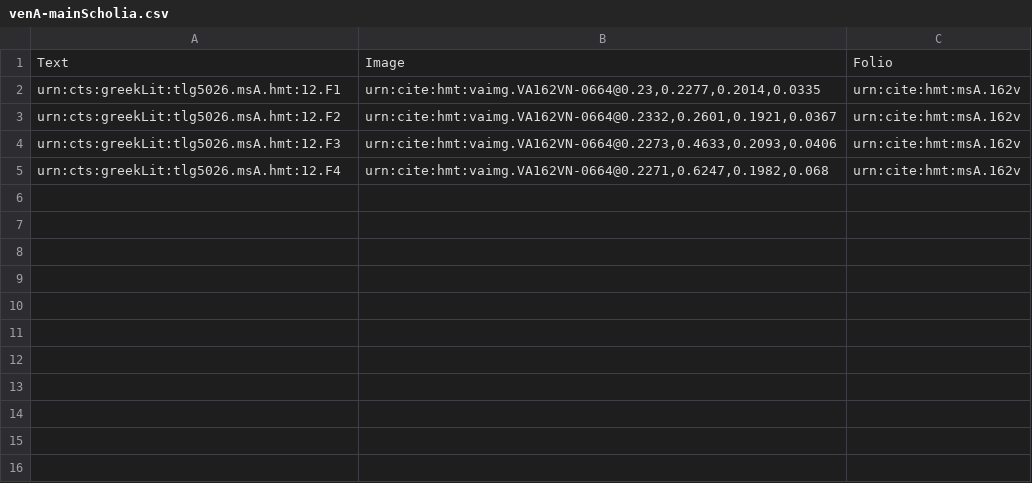
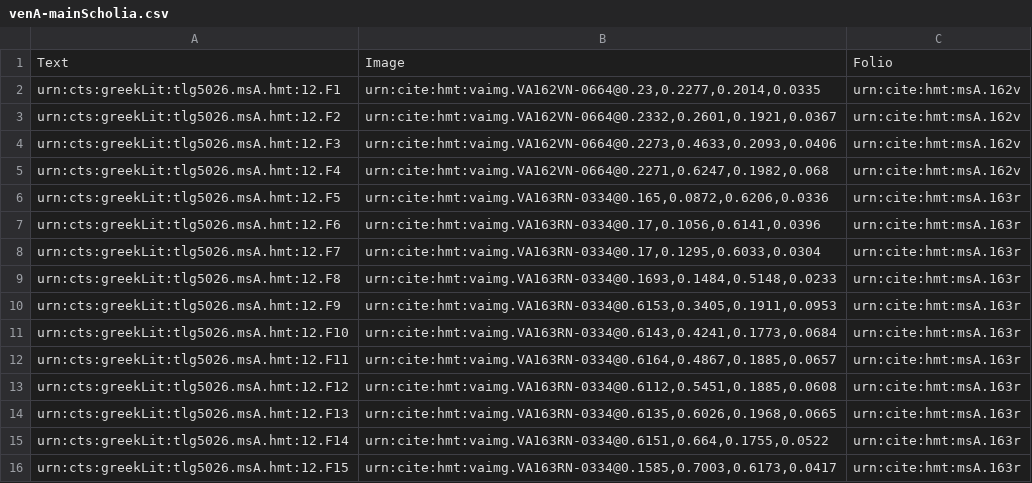
Before and after one commit to hmteditors/alums1, a CSV file: hmt-12/collections/venA-mainScholia.csv, drawn as a sheet; the diff names each change by its address in the sheet, - before the commit and + after, or states it on an @@ line.

Commit message:
Update venA-mainScholia.csv
indexed main scholia on 163r

```diff
--- a/hmt-12/collections/venA-mainScholia.csv
+++ b/hmt-12/collections/venA-mainScholia.csv
+row 6: urn:cts:greekLit:tlg5026.msA.hmt:12.F5 | urn:cite:hmt:vaimg.VA163RN-0334@0.165,0.0872,0.6206,0.0336 | urn:cite:hmt:msA.163r
+row 7: urn:cts:greekLit:tlg5026.msA.hmt:12.F6 | urn:cite:hmt:vaimg.VA163RN-0334@0.17,0.1056,0.6141,0.0396 | urn:cite:hmt:msA.163r
+row 8: urn:cts:greekLit:tlg5026.msA.hmt:12.F7 | urn:cite:hmt:vaimg.VA163RN-0334@0.17,0.1295,0.6033,0.0304 | urn:cite:hmt:msA.163r
+row 9: urn:cts:greekLit:tlg5026.msA.hmt:12.F8 | urn:cite:hmt:vaimg.VA163RN-0334@0.1693,0.1484,0.5148,0.0233 | urn:cite:hmt:msA.163r
+row 10: urn:cts:greekLit:tlg5026.msA.hmt:12.F9 | urn:cite:hmt:vaimg.VA163RN-0334@0.6153,0.3405,0.1911,0.0953 | urn:cite:hmt:msA.163r
+row 11: urn:cts:greekLit:tlg5026.msA.hmt:12.F10 | urn:cite:hmt:vaimg.VA163RN-0334@0.6143,0.4241,0.1773,0.0684 | urn:cite:hmt:msA.163r
+row 12: urn:cts:greekLit:tlg5026.msA.hmt:12.F11 | urn:cite:hmt:vaimg.VA163RN-0334@0.6164,0.4867,0.1885,0.0657 | urn:cite:hmt:msA.163r
+row 13: urn:cts:greekLit:tlg5026.msA.hmt:12.F12 | urn:cite:hmt:vaimg.VA163RN-0334@0.6112,0.5451,0.1885,0.0608 | urn:cite:hmt:msA.163r
+row 14: urn:cts:greekLit:tlg5026.msA.hmt:12.F13 | urn:cite:hmt:vaimg.VA163RN-0334@0.6135,0.6026,0.1968,0.0665 | urn:cite:hmt:msA.163r
+row 15: urn:cts:greekLit:tlg5026.msA.hmt:12.F14 | urn:cite:hmt:vaimg.VA163RN-0334@0.6151,0.664,0.1755,0.0522 | urn:cite:hmt:msA.163r
+row 16: urn:cts:greekLit:tlg5026.msA.hmt:12.F15 | urn:cite:hmt:vaimg.VA163RN-0334@0.1585,0.7003,0.6173,0.0417 | urn:cite:hmt:msA.163r
```
